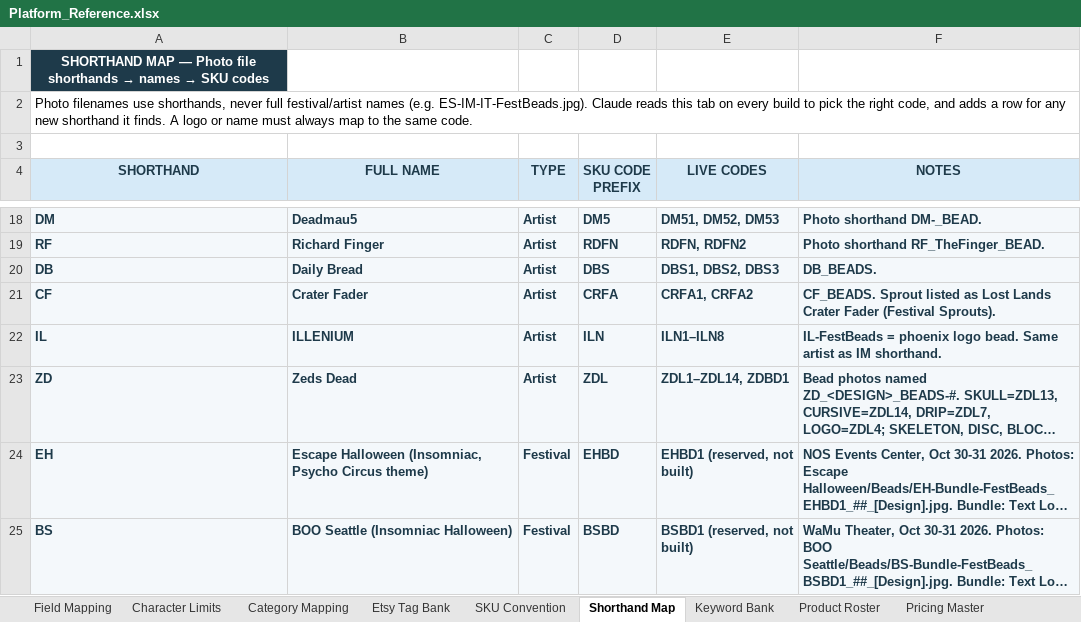
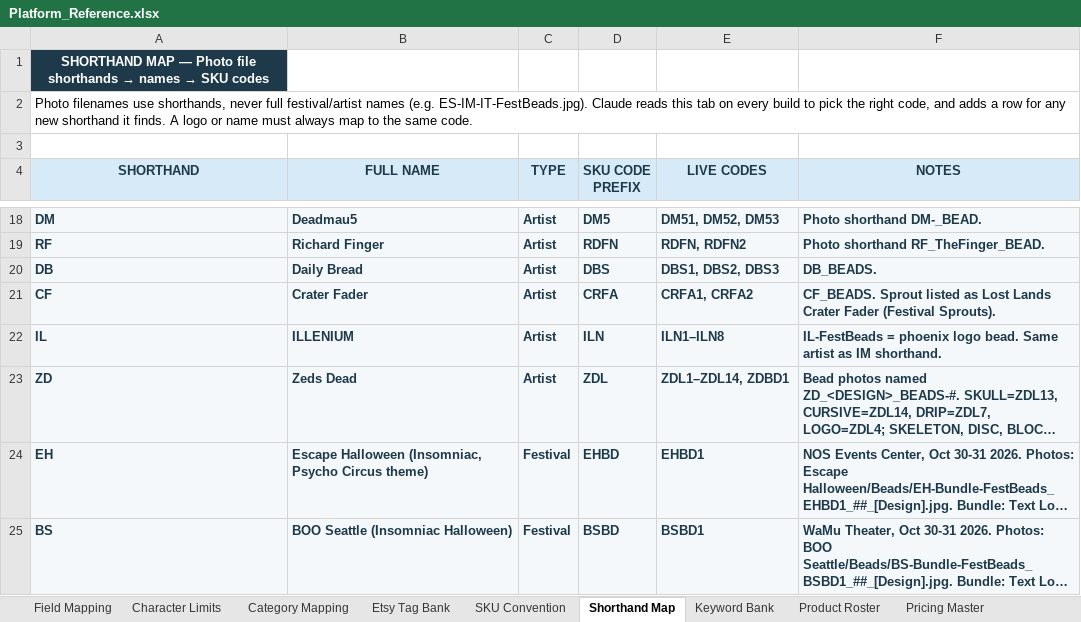
Before and after one commit to sweeezyyyproductions/product_listings, an Excel workbook: Platform_Reference.xlsx, sheet Shorthand Map, drawn as a sheet; only a part is shown, gaps mark what is left out; long unchanged cells end in …; values as stored, in another font and other column widths than the file's, no borders; the diff names each change by its address in the sheet, - before the commit and + after, or states it on an @@ line.

```diff
--- a/Platform_Reference.xlsx (sheet Shorthand Map)
+++ b/Platform_Reference.xlsx (sheet Shorthand Map)
-E24 (LIVE CODES): EHBD1 (reserved, not built)
+E24 (LIVE CODES): EHBD1
-E25 (LIVE CODES): BSBD1 (reserved, not built)
+E25 (LIVE CODES): BSBD1
```
Also changed, not shown: sheet SKU Convention, sheet Product Roster.
